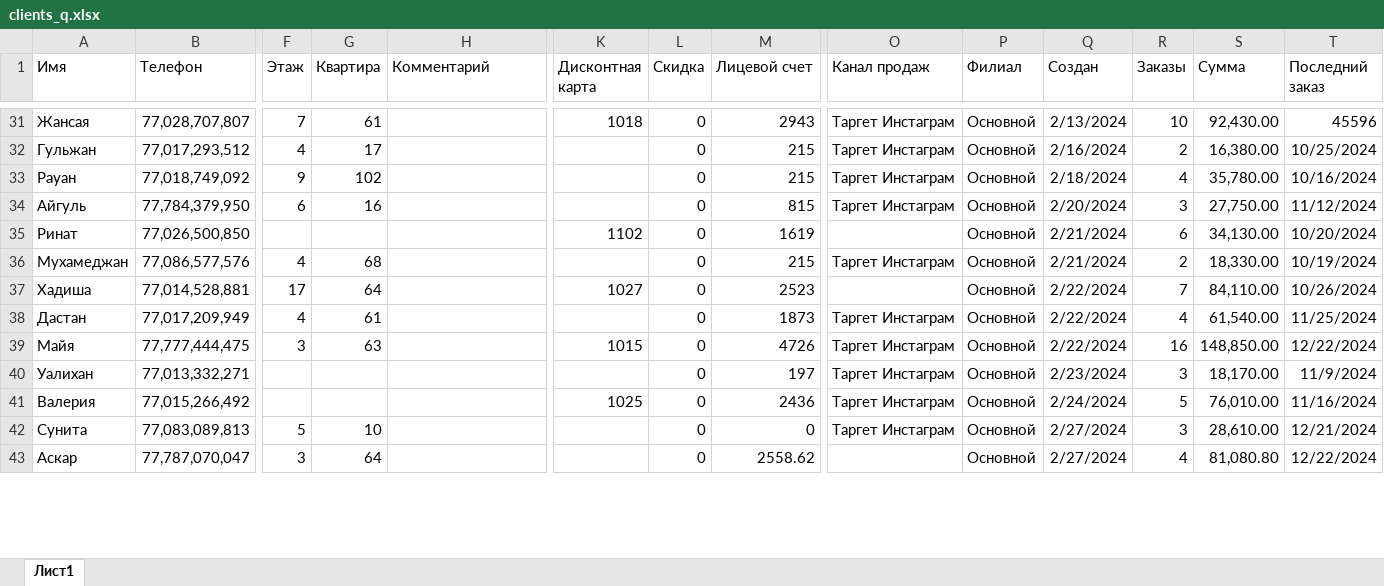
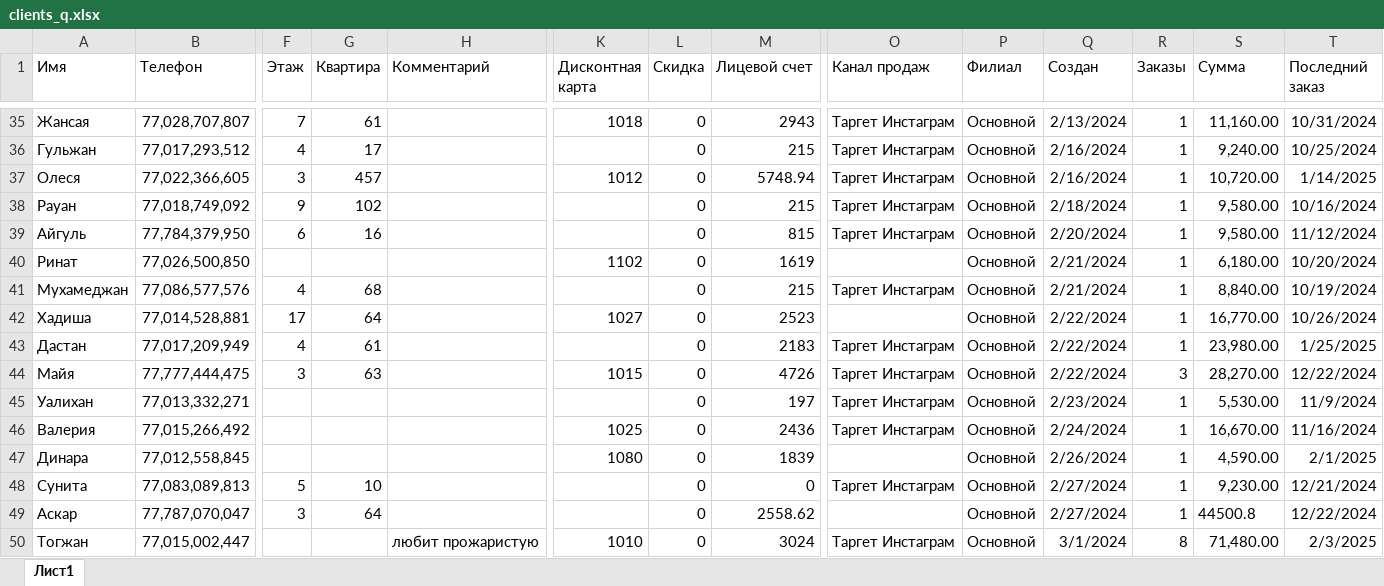
Before and after one commit to MZakiryanov/myapp, an Excel workbook: clients_q.xlsx, sheet Лист1, drawn as a sheet; only a part is shown, gaps mark what is left out; values as stored, in another font and other column widths than the file's, no borders; addresses are those after the commit; rows hold the shown columns only; the diff covers the shown part only; the diff names each change by its address in the sheet, - before the commit and + after, or states it on an @@ line.

```diff
--- a/clients_q.xlsx (sheet Лист1)
+++ b/clients_q.xlsx (sheet Лист1)
-R35 (Заказы): 10
+R35 (Заказы): 1
-S35 (Сумма): 92,430.00
+S35 (Сумма): 11,160.00
-T35 (Последний заказ): 45596
+T35 (Последний заказ): 10/31/2024
-R36 (Заказы): 2
+R36 (Заказы): 1
-S36 (Сумма): 16,380.00
+S36 (Сумма): 9,240.00
+row 37: Олеся | 77,022,366,605 | 3 | 457 |  | 1012 | 0 | 5748.94 | Таргет Инстаграм | Основной | 2/16/2024 | 1 | 10,720.00 | 1/14/2025
-R38 (Заказы): 4
+R38 (Заказы): 1
-S38 (Сумма): 35,780.00
+S38 (Сумма): 9,580.00
-R39 (Заказы): 3
+R39 (Заказы): 1
-S39 (Сумма): 27,750.00
+S39 (Сумма): 9,580.00
-R40 (Заказы): 6
+R40 (Заказы): 1
-S40 (Сумма): 34,130.00
+S40 (Сумма): 6,180.00
-R41 (Заказы): 2
+R41 (Заказы): 1
-S41 (Сумма): 18,330.00
+S41 (Сумма): 8,840.00
-R42 (Заказы): 7
+R42 (Заказы): 1
-S42 (Сумма): 84,110.00
+S42 (Сумма): 16,770.00
-M43 (Лицевой счет): 1873
+M43 (Лицевой счет): 2183
-R43 (Заказы): 4
+R43 (Заказы): 1
-S43 (Сумма): 61,540.00
+S43 (Сумма): 23,980.00
-T43 (Последний заказ): 11/25/2024
+T43 (Последний заказ): 1/25/2025
-R44 (Заказы): 16
+R44 (Заказы): 3
-S44 (Сумма): 148,850.00
+S44 (Сумма): 28,270.00
-R45 (Заказы): 3
+R45 (Заказы): 1
-S45 (Сумма): 18,170.00
+S45 (Сумма): 5,530.00
-R46 (Заказы): 5
+R46 (Заказы): 1
-S46 (Сумма): 76,010.00
+S46 (Сумма): 16,670.00
+row 47: Динара | 77,012,558,845 |  |  |  | 1080 | 0 | 1839 |  | Основной | 2/26/2024 | 1 | 4,590.00 | 2/1/2025
-R48 (Заказы): 3
+R48 (Заказы): 1
-S48 (Сумма): 28,610.00
+S48 (Сумма): 9,230.00
-R49 (Заказы): 4
+R49 (Заказы): 1
-S49 (Сумма): 81,080.80
+S49 (Сумма): 44500.8
+row 50: Тогжан | 77,015,002,447 |  |  | любит прожаристую | 1010 | 0 | 3024 | Таргет Инстаграм | Основной | 3/1/2024 | 8 | 71,480.00 | 2/3/2025
```
Also changed, not shown: 37 added rows and 422 edited cells elsewhere in this sheet, 1 other file.
